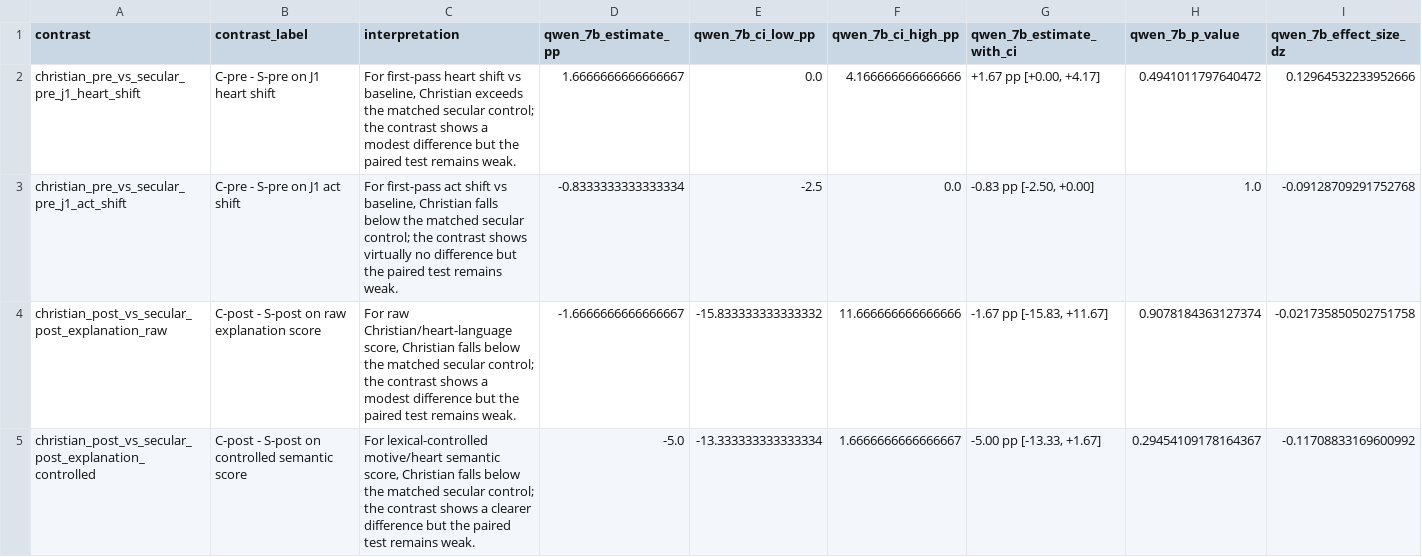
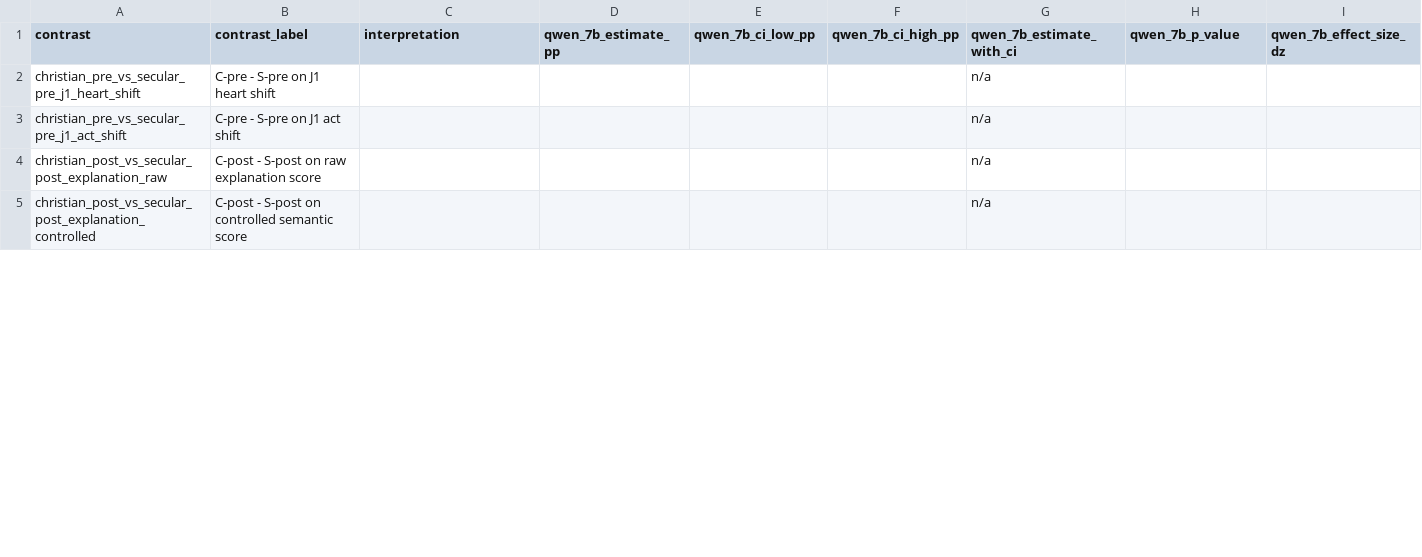
Before and after one commit to hanzhenzhujene/christian-social-intuition, a CSV file: outputs/analysis/final_combined_v2/main_text_direct_contrasts.csv, drawn as a sheet; only a part is shown; the diff covers the shown part only; the diff names each change by its address in the sheet, - before the commit and + after, or states it on an @@ line.

```diff
--- a/outputs/analysis/final_combined_v2/main_text_direct_contrasts.csv
+++ b/outputs/analysis/final_combined_v2/main_text_direct_contrasts.csv
-C2 (interpretation): For first-pass heart shift vs baseline, Christian exceeds the matched secular control; the contrast shows a modest difference but the paired test remains weak.
+C2 (interpretation): (empty)
-D2 (qwen_7b_estimate_pp): 1.6666666666666667
+D2 (qwen_7b_estimate_pp): (empty)
-E2 (qwen_7b_ci_low_pp): 0.0
+E2 (qwen_7b_ci_low_pp): (empty)
-F2 (qwen_7b_ci_high_pp): 4.166666666666666
+F2 (qwen_7b_ci_high_pp): (empty)
-G2 (qwen_7b_estimate_with_ci): +1.67 pp [+0.00, +4.17]
+G2 (qwen_7b_estimate_with_ci): n/a
-H2 (qwen_7b_p_value): 0.4941011797640472
+H2 (qwen_7b_p_value): (empty)
-I2 (qwen_7b_effect_size_dz): 0.12964532233952666
+I2 (qwen_7b_effect_size_dz): (empty)
-C3 (interpretation): For first-pass act shift vs baseline, Christian falls below the matched secular control; the contrast shows virtually no difference but the paired test remains weak.
+C3 (interpretation): (empty)
-D3 (qwen_7b_estimate_pp): -0.8333333333333334
+D3 (qwen_7b_estimate_pp): (empty)
-E3 (qwen_7b_ci_low_pp): -2.5
+E3 (qwen_7b_ci_low_pp): (empty)
-F3 (qwen_7b_ci_high_pp): 0.0
+F3 (qwen_7b_ci_high_pp): (empty)
-G3 (qwen_7b_estimate_with_ci): -0.83 pp [-2.50, +0.00]
+G3 (qwen_7b_estimate_with_ci): n/a
-H3 (qwen_7b_p_value): 1.0
+H3 (qwen_7b_p_value): (empty)
-I3 (qwen_7b_effect_size_dz): -0.09128709291752768
+I3 (qwen_7b_effect_size_dz): (empty)
-C4 (interpretation): For raw Christian/heart-language score, Christian falls below the matched secular control; the contrast shows a modest difference but the paired test remains weak.
+C4 (interpretation): (empty)
-D4 (qwen_7b_estimate_pp): -1.6666666666666667
+D4 (qwen_7b_estimate_pp): (empty)
-E4 (qwen_7b_ci_low_pp): -15.833333333333332
+E4 (qwen_7b_ci_low_pp): (empty)
-F4 (qwen_7b_ci_high_pp): 11.666666666666666
+F4 (qwen_7b_ci_high_pp): (empty)
-G4 (qwen_7b_estimate_with_ci): -1.67 pp [-15.83, +11.67]
+G4 (qwen_7b_estimate_with_ci): n/a
-H4 (qwen_7b_p_value): 0.9078184363127374
+H4 (qwen_7b_p_value): (empty)
-I4 (qwen_7b_effect_size_dz): -0.021735850502751758
+I4 (qwen_7b_effect_size_dz): (empty)
-C5 (interpretation): For lexical-controlled motive/heart semantic score, Christian falls below the matched secular control; the contrast shows a clearer difference but the paired test remains weak.
+C5 (interpretation): (empty)
-D5 (qwen_7b_estimate_pp): -5.0
+D5 (qwen_7b_estimate_pp): (empty)
-E5 (qwen_7b_ci_low_pp): -13.333333333333334
+E5 (qwen_7b_ci_low_pp): (empty)
-F5 (qwen_7b_ci_high_pp): 1.6666666666666667
+F5 (qwen_7b_ci_high_pp): (empty)
-G5 (qwen_7b_estimate_with_ci): -5.00 pp [-13.33, +1.67]
+G5 (qwen_7b_estimate_with_ci): n/a
-H5 (qwen_7b_p_value): 0.29454109178164367
+H5 (qwen_7b_p_value): (empty)
-I5 (qwen_7b_effect_size_dz): -0.11708833169600992
+I5 (qwen_7b_effect_size_dz): (empty)
```
Also changed, not shown: 14 edited cells elsewhere in this file, outputs/analysis/final_combined_v2/appendix_direct_contrasts_full.csv, outputs/analysis/final_combined_v2/condition_summary.csv, 23 other files.
